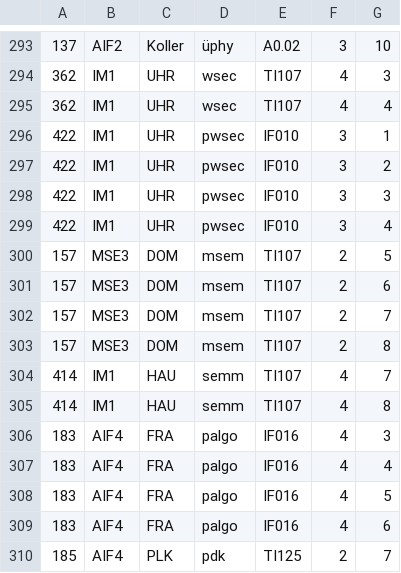
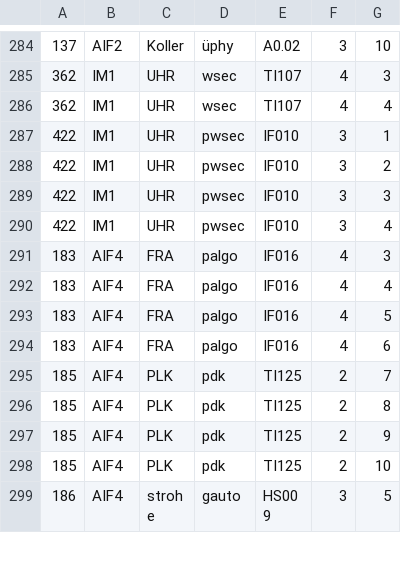
Before and after one commit to RobinAtherton/ScheduleOptimizer, a CSV file: src/main/resources/data/input/original/Lessons.csv, drawn as a sheet; only a part is shown, gaps mark what is left out; the shorter side is filled out with more unchanged rows; the diff covers the shown part only; the diff names each change by its address in the sheet, - before the commit and + after, or states it on an @@ line.

```diff
--- a/src/main/resources/data/input/original/Lessons.csv
+++ b/src/main/resources/data/input/original/Lessons.csv
-row 300: 157 | MSE3 | DOM | msem | TI107 | 2 | 5
-row 301: 157 | MSE3 | DOM | msem | TI107 | 2 | 6
-row 302: 157 | MSE3 | DOM | msem | TI107 | 2 | 7
-row 303: 157 | MSE3 | DOM | msem | TI107 | 2 | 8
-row 304: 414 | IM1 | HAU | semm | TI107 | 4 | 7
-row 305: 414 | IM1 | HAU | semm | TI107 | 4 | 8
```
Also changed, not shown: 17 removed rows elsewhere in this file, src/main/resources/garbage/garbageLessons.csv, src/main/resources/util/data/filtered/FilteredLessons.csv, 8 other files.
